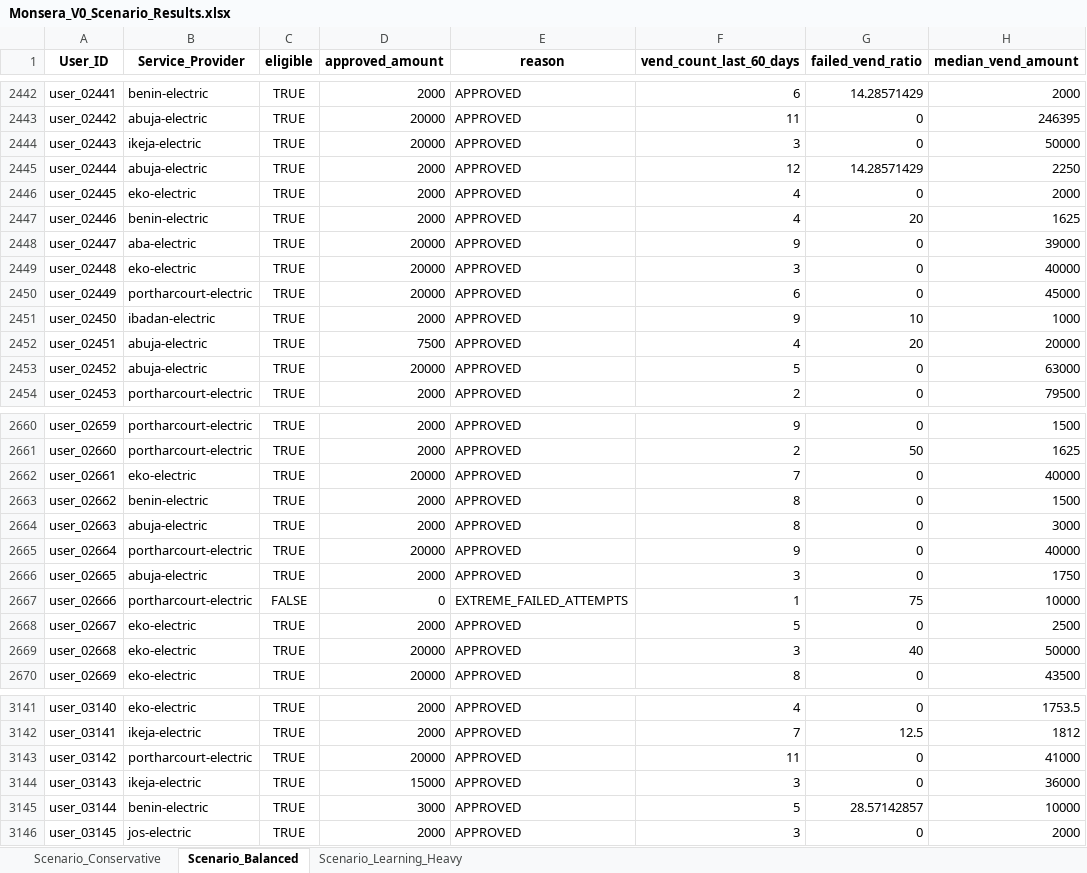
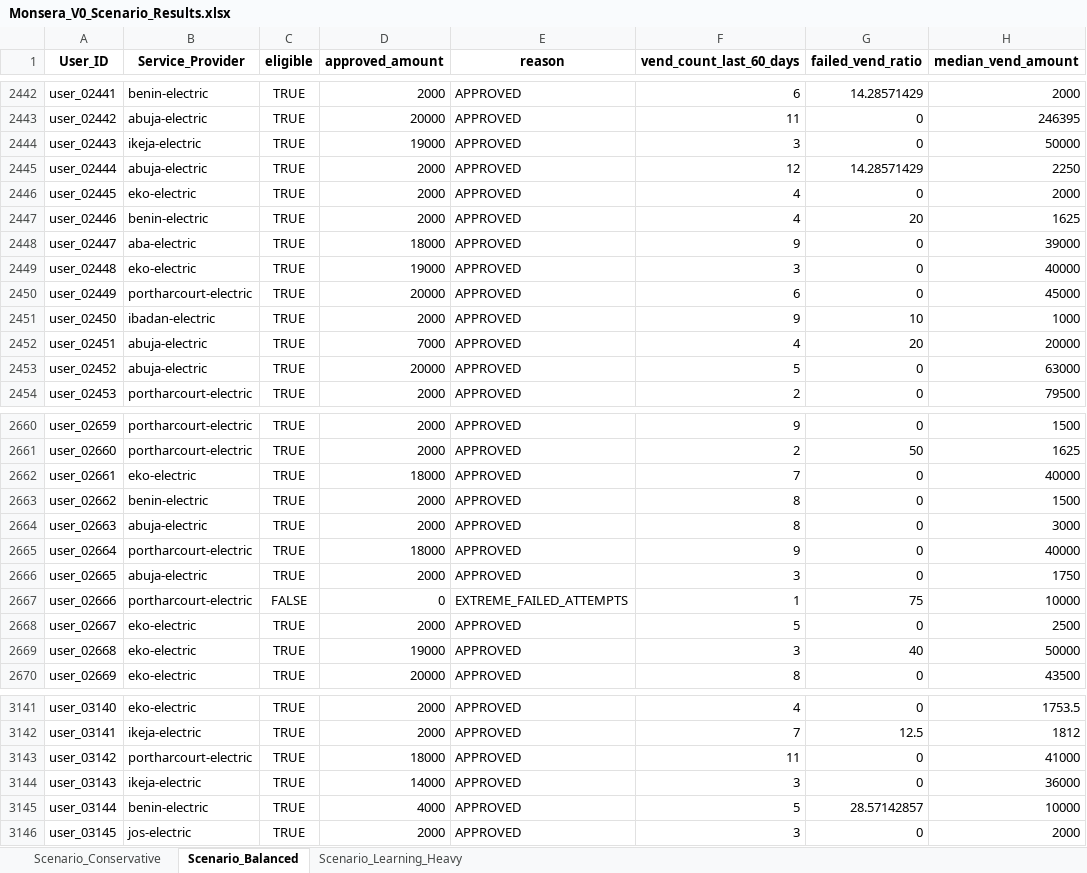
Before and after one commit to purplegate-paidx/monsera-credit-engine, an Excel workbook: Monsera_V0_Scenario_Results.xlsx, sheet Scenario_Balanced, drawn as a sheet; only a part is shown, gaps mark what is left out; values as stored, in another font and other column widths than the file's, no borders; the diff covers the shown part only; the diff names each change by its address in the sheet, - before the commit and + after, or states it on an @@ line.

```diff
--- a/Monsera_V0_Scenario_Results.xlsx (sheet Scenario_Balanced)
+++ b/Monsera_V0_Scenario_Results.xlsx (sheet Scenario_Balanced)
-D2444 (approved_amount): 20000
+D2444 (approved_amount): 19000
-D2448 (approved_amount): 20000
+D2448 (approved_amount): 18000
-D2449 (approved_amount): 20000
+D2449 (approved_amount): 19000
-D2452 (approved_amount): 7500
+D2452 (approved_amount): 7000
-D2662 (approved_amount): 20000
+D2662 (approved_amount): 18000
-D2665 (approved_amount): 20000
+D2665 (approved_amount): 18000
-D2669 (approved_amount): 20000
+D2669 (approved_amount): 19000
-D3143 (approved_amount): 20000
+D3143 (approved_amount): 18000
-D3144 (approved_amount): 15000
+D3144 (approved_amount): 14000
-D3145 (approved_amount): 3000
+D3145 (approved_amount): 4000
```
Also changed, not shown: 117 edited cells elsewhere in this sheet, sheet Scenario_Learning_Heavy, sheet Scenario_Conservative.
